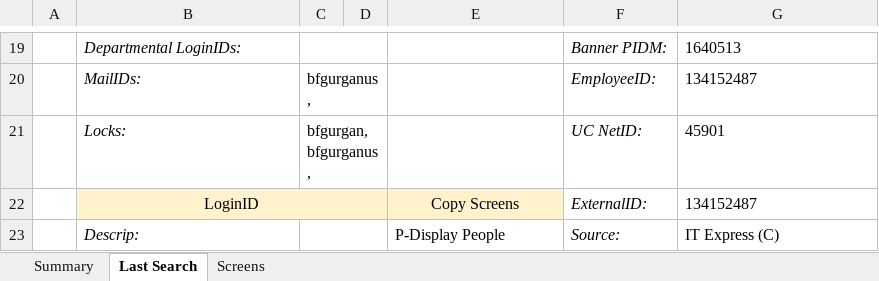
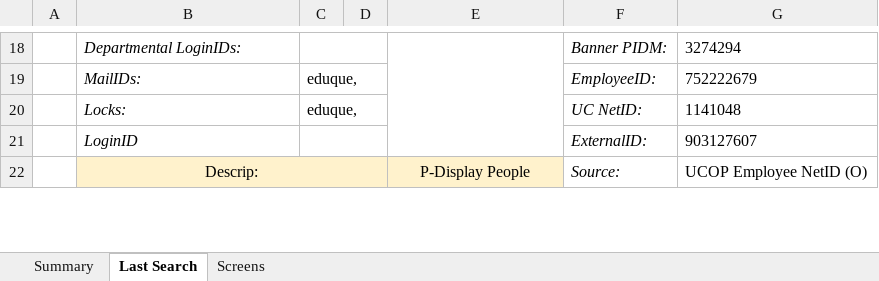
Before and after one commit to earlduque/Mothra-Scraper, an Excel workbook: Mothra Screens.xlsm, sheet Last Search, drawn as a sheet; only a part is shown, gaps mark what is left out; values as stored, in another font and other column widths than the file's, no borders; conditional formats not drawn; removed rows and columns are numbered as before the commit, all else as after; the diff covers the shown part only; the diff names each change by its address in the sheet, - before the commit and + after, or states it on an @@ line.

```diff
--- a/Mothra Screens.xlsm (sheet Last Search)
+++ b/Mothra Screens.xlsm (sheet Last Search)
+E18:E21 merged
-G18: 1640513
+G18: 3274294
-C19: bfgurganus,
+C19: eduque,
-G19: 134152487
+G19: 752222679
-C20: bfgurgan, bfgurganus,
+C20: eduque,
-G20: 45901
+G20: 1141048
-B21:E21 fill: #FFF2CC
+B21:E21 fill: none
@@ B21 italic: off → on, alignment: center → left @@
-B22:D22 merged
+C21:D21 merged
-E21: Copy Screens
+E21: (empty)
-G21: 134152487
+G21: 903127607
-B22:E22 fill: none
+B22:E22 fill: #FFF2CC
@@ B22 italic: on → off, alignment: left → center @@
+B22:D22 merged
-C23:D23 merged
-E22 alignment: left
+E22 alignment: center
-G22: IT Express (C)
+G22: UCOP Employee NetID (O)
```
Also changed, not shown: 9 added rows, 10 removed rows, 12 edited cells and merged cells elsewhere in this sheet, sheet Screens, sheet Summary, formulas that keep their value, charts or pictures, 4 other files.
